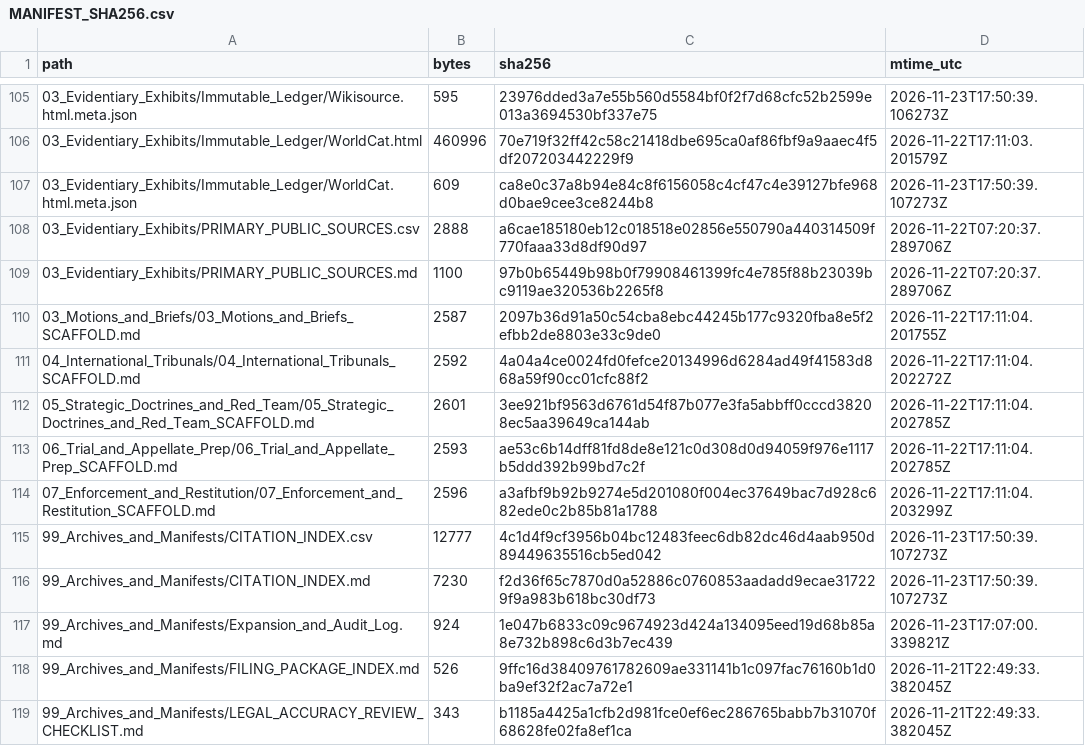
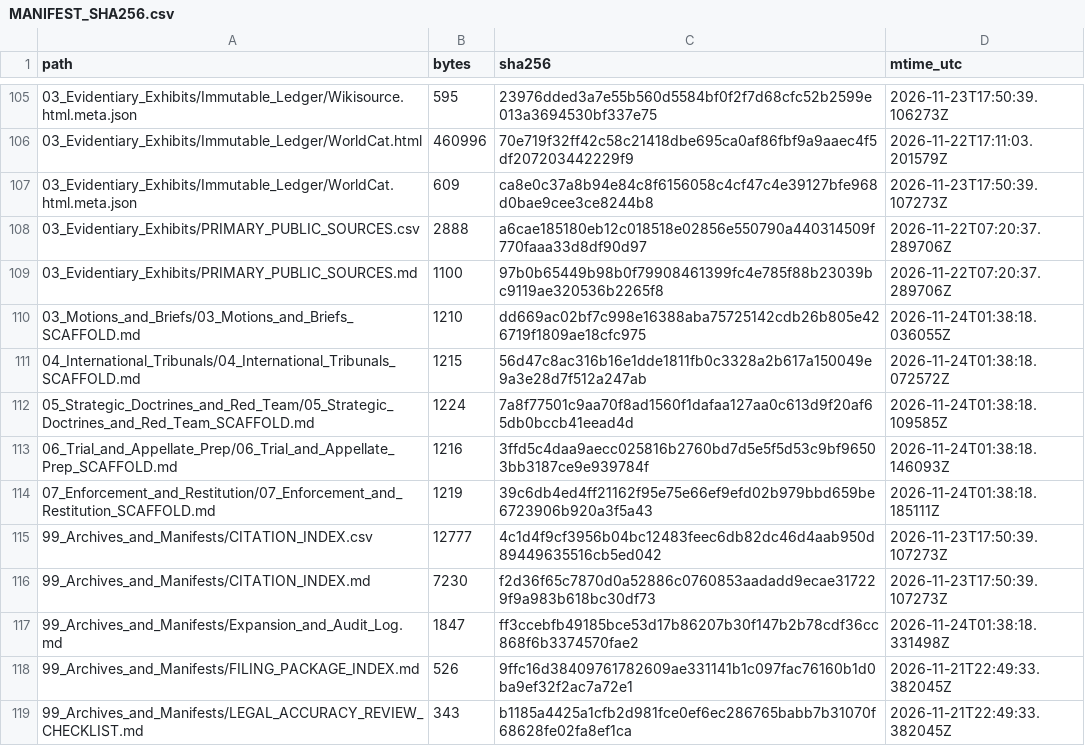
Before and after one commit to GlobalRestitutionAlliance/turtle-island-us-wa-squaxin-island-tribe-of-the-squaxin-isla-master-litigation, a CSV file: 99_Archives_and_Manifests/MANIFEST_SHA256.csv, drawn as a sheet; only a part is shown, gaps mark what is left out; the diff covers the shown part only.

Commit message:
REVERTED DUE TO UNPROMPTED MASS J3WFICATED DATA CORRUPTION BY COMPROMISED BIASED LLM/ARTIFICIAL INTELLIGENCE MODELS

```diff
--- a/99_Archives_and_Manifests/MANIFEST_SHA256.csv
+++ b/99_Archives_and_Manifests/MANIFEST_SHA256.csv
@@ -109,10 +109,10 @@ path,bytes,sha256,mtime_utc
 03_Evidentiary_Exhibits/PRIMARY_PUBLIC_SOURCES.md,1100,97b0b65449b98b0f79908461399fc4e785f88b23039bc9119ae320536b2265f8,2026-11-22T07:20:37.289706Z
-03_Motions_and_Briefs/03_Motions_and_Briefs_SCAFFOLD.md,2587,2097b36d91a50c54cba8ebc44245b177c9320fba8e5f2efbb2de8803e33c9de0,2026-11-22T17:11:04.201755Z
-04_International_Tribunals/04_International_Tribunals_SCAFFOLD.md,2592,4a04a4ce0024fd0fefce20134996d6284ad49f41583d868a59f90cc01cfc88f2,2026-11-22T17:11:04.202272Z
-05_Strategic_Doctrines_and_Red_Team/05_Strategic_Doctrines_and_Red_Team_SCAFFOLD.md,2601,3ee921bf9563d6761d54f87b077e3fa5abbff0cccd38208ec5aa39649ca144ab,2026-11-22T17:11:04.202785Z
-06_Trial_and_Appellate_Prep/06_Trial_and_Appellate_Prep_SCAFFOLD.md,2593,ae53c6b14dff81fd8de8e121c0d308d0d94059f976e1117b5ddd392b99bd7c2f,2026-11-22T17:11:04.202785Z
-07_Enforcement_and_Restitution/07_Enforcement_and_Restitution_SCAFFOLD.md,2596,a3afbf9b92b9274e5d201080f004ec37649bac7d928c682ede0c2b85b81a1788,2026-11-22T17:11:04.203299Z
+03_Motions_and_Briefs/03_Motions_and_Briefs_SCAFFOLD.md,1210,dd669ac02bf7c998e16388aba75725142cdb26b805e426719f1809ae18cfc975,2026-11-24T01:38:18.036055Z
+04_International_Tribunals/04_International_Tribunals_SCAFFOLD.md,1215,56d47c8ac316b16e1dde1811fb0c3328a2b617a150049e9a3e28d7f512a247ab,2026-11-24T01:38:18.072572Z
+05_Strategic_Doctrines_and_Red_Team/05_Strategic_Doctrines_and_Red_Team_SCAFFOLD.md,1224,7a8f77501c9aa70f8ad1560f1dafaa127aa0c613d9f20af65db0bccb41eead4d,2026-11-24T01:38:18.109585Z
+06_Trial_and_Appellate_Prep/06_Trial_and_Appellate_Prep_SCAFFOLD.md,1216,3ffd5c4daa9aecc025816b2760bd7d5e5f5d53c9bf96503bb3187ce9e939784f,2026-11-24T01:38:18.146093Z
+07_Enforcement_and_Restitution/07_Enforcement_and_Restitution_SCAFFOLD.md,1219,39c6db4ed4ff21162f95e75e66ef9efd02b979bbd659be6723906b920a3f5a43,2026-11-24T01:38:18.185111Z
 99_Archives_and_Manifests/CITATION_INDEX.csv,12777,4c1d4f9cf3956b04bc12483feec6db82dc46d4aab950d89449635516cb5ed042,2026-11-23T17:50:39.107273Z
 99_Archives_and_Manifests/CITATION_INDEX.md,7230,f2d36f65c7870d0a52886c0760853aadadd9ecae317229f9a983b618bc30df73,2026-11-23T17:50:39.107273Z
-99_Archives_and_Manifests/Expansion_and_Audit_Log.md,924,1e047b6833c09c9674923d424a134095eed19d68b85a8e732b898c6d3b7ec439,2026-11-23T17:07:00.339821Z
+99_Archives_and_Manifests/Expansion_and_Audit_Log.md,1847,ff3ccebfb49185bce53d17b86207b30f147b2b78cdf36cc868f6b3374570fae2,2026-11-24T01:38:18.331498Z
 99_Archives_and_Manifests/FILING_PACKAGE_INDEX.md,526,9ffc16d38409761782609ae331141b1c097fac76160b1d0ba9ef32f2ac7a72e1,2026-11-21T22:49:33.382045Z
```
Also changed, not shown: 92 edited cells elsewhere in this file, 37 other files.
